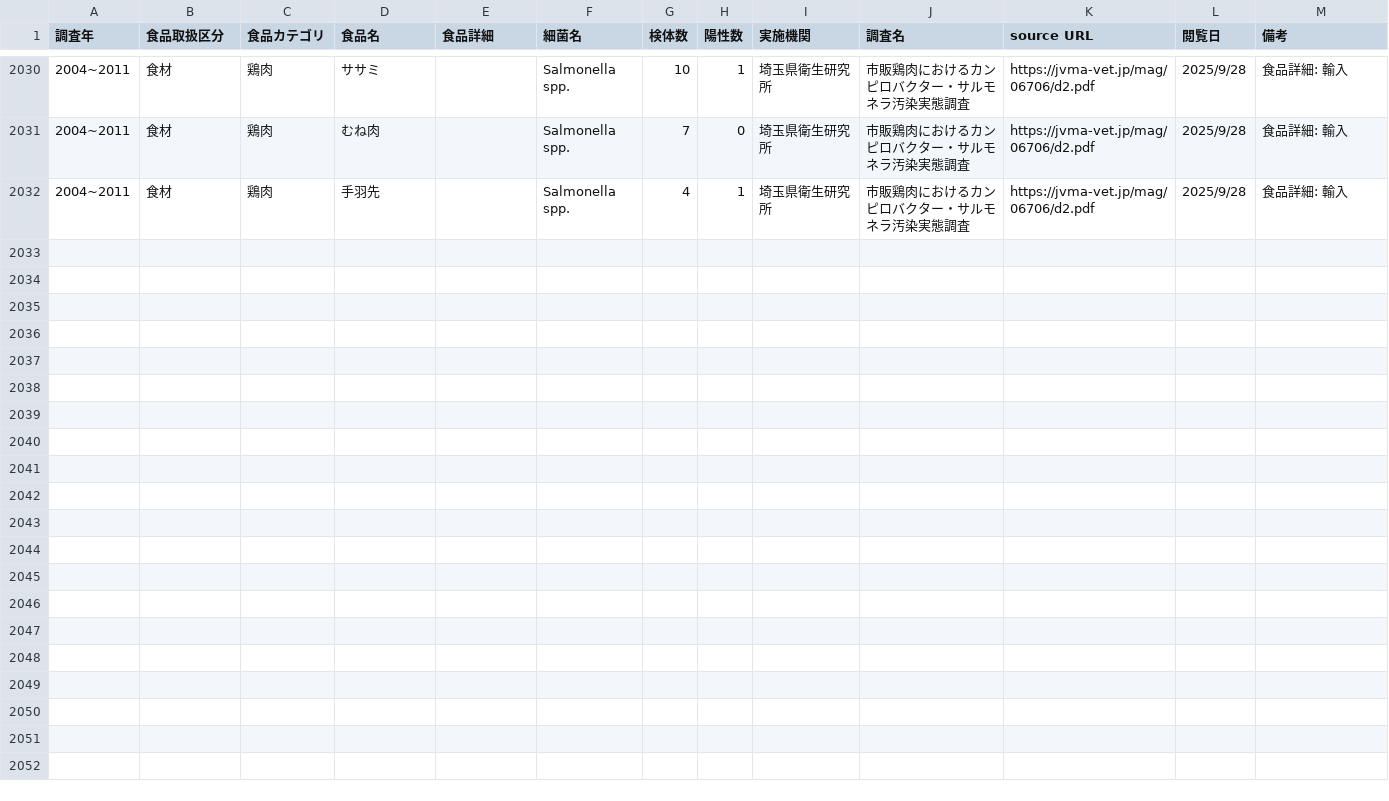
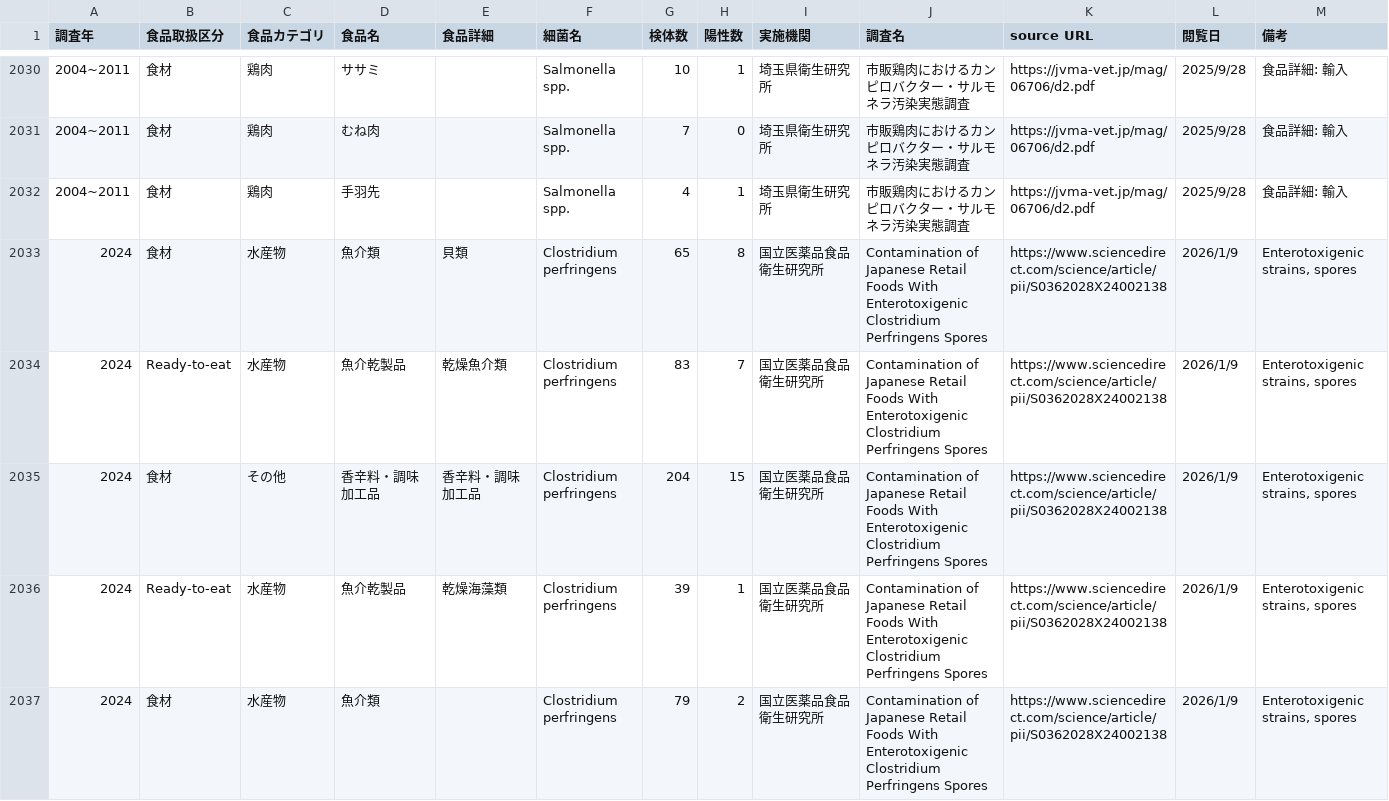
Before and after one commit to kento-koyama/food_micro_data_risk, a CSV file: database/食中毒細菌汚染実態_汚染率.csv, drawn as a sheet; only a part is shown, gaps mark what is left out; the diff covers the shown part only; the diff names each change by its address in the sheet, - before the commit and + after, or states it on an @@ line.

Commit message:
Update 食中毒細菌汚染実態_汚染率.csv

```diff
--- a/database/食中毒細菌汚染実態_汚染率.csv
+++ b/database/食中毒細菌汚染実態_汚染率.csv
+row 2033: 2024 | 食材 | 水産物 | 魚介類 | 貝類 | Clostridium perfringens | 65 | 8 | 国立医薬品食品衛生研究所 | Contamination of Japanese Retail Foods With Enterotoxigenic Clostridium Perfringens Spores | https://www.sciencedirect.com/science/article/pii/S0362028X24002138 | 2026/1/9 | Enterotoxigenic strains, spores
+row 2034: 2024 | Ready-to-eat | 水産物 | 魚介乾製品 | 乾燥魚介類 | Clostridium perfringens | 83 | 7 | 国立医薬品食品衛生研究所 | Contamination of Japanese Retail Foods With Enterotoxigenic Clostridium Perfringens Spores | https://www.sciencedirect.com/science/article/pii/S0362028X24002138 | 2026/1/9 | Enterotoxigenic strains, spores
+row 2035: 2024 | 食材 | その他 | 香辛料・調味加工品 | 香辛料・調味加工品 | Clostridium perfringens | 204 | 15 | 国立医薬品食品衛生研究所 | Contamination of Japanese Retail Foods With Enterotoxigenic Clostridium Perfringens Spores | https://www.sciencedirect.com/science/article/pii/S0362028X24002138 | 2026/1/9 | Enterotoxigenic strains, spores
+row 2036: 2024 | Ready-to-eat | 水産物 | 魚介乾製品 | 乾燥海藻類 | Clostridium perfringens | 39 | 1 | 国立医薬品食品衛生研究所 | Contamination of Japanese Retail Foods With Enterotoxigenic Clostridium Perfringens Spores | https://www.sciencedirect.com/science/article/pii/S0362028X24002138 | 2026/1/9 | Enterotoxigenic strains, spores
+row 2037: 2024 | 食材 | 水産物 | 魚介類 |  | Clostridium perfringens | 79 | 2 | 国立医薬品食品衛生研究所 | Contamination of Japanese Retail Foods With Enterotoxigenic Clostridium Perfringens Spores | https://www.sciencedirect.com/science/article/pii/S0362028X24002138 | 2026/1/9 | Enterotoxigenic strains, spores
```
Also changed, not shown: 4 added rows elsewhere in this file.
